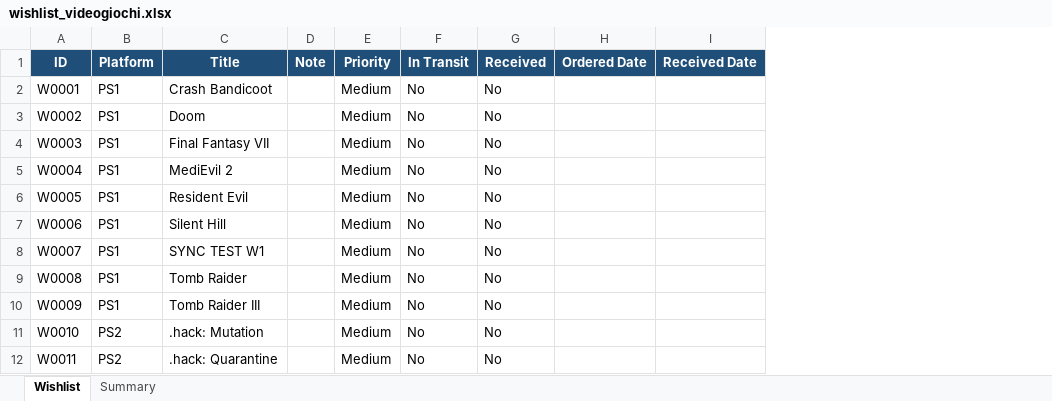
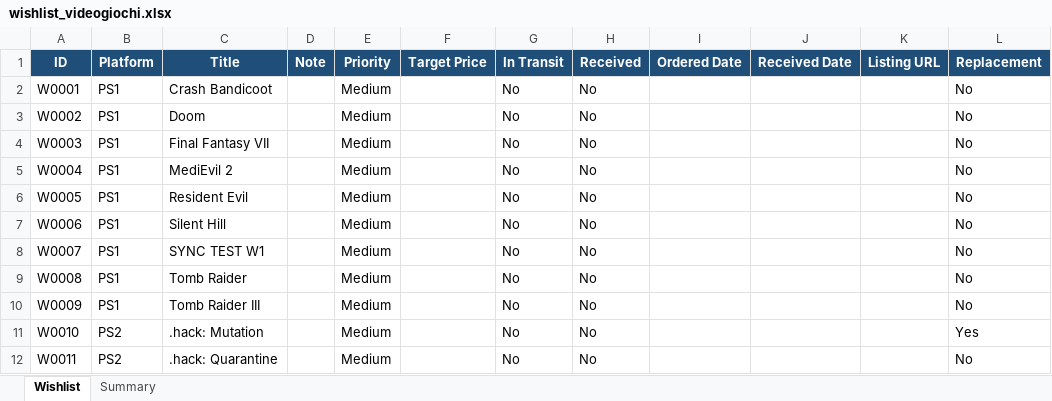
Before and after one commit to diehoq/game-collection-manager, an Excel workbook: wishlist_videogiochi.xlsx, sheet Wishlist, drawn as a sheet; only a part is shown; values as stored, in another font and other column widths than the file's, no borders; conditional formats and table styles not drawn; the diff names each change by its address in the sheet, - before the commit and + after, or states it on an @@ line.

```diff
--- a/wishlist_videogiochi.xlsx (sheet Wishlist)
+++ b/wishlist_videogiochi.xlsx (sheet Wishlist)
+column F (Target Price), empty
+column K (Listing URL), empty
+column L (Replacement), rows 2-12: No | No | No | No | No | No | No | No | No | Yes | No
```
Also changed, not shown: sheet Summary, Ps2 games.xlsx, 9 other files.
